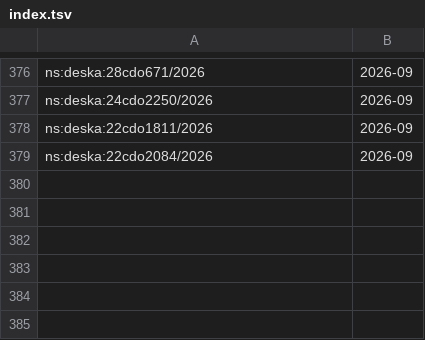
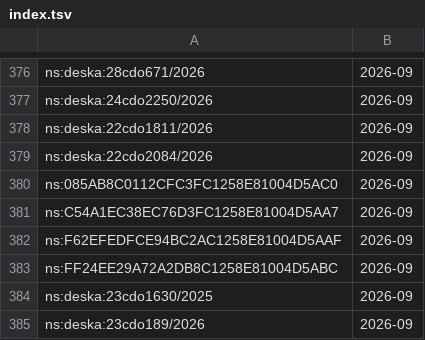
Before and after one commit to davzavada/IP-rss-feed, a TSV file: data/judikatura/ns/index.tsv, drawn as a sheet; only a part is shown, gaps mark what is left out; the diff names each change by its address in the sheet, - before the commit and + after, or states it on an @@ line.

```diff
--- a/data/judikatura/ns/index.tsv
+++ b/data/judikatura/ns/index.tsv
+row 380: ns:085AB8C0112CFC3FC1258E81004D5AC0 | 2026-09
+row 381: ns:C54A1EC38EC76D3FC1258E81004D5AA7 | 2026-09
+row 382: ns:F62EFEDFCE94BC2AC1258E81004D5AAF | 2026-09
+row 383: ns:FF24EE29A72A2DB8C1258E81004D5ABC | 2026-09
+row 384: ns:deska:23cdo1630/2025 | 2026-09
+row 385: ns:deska:23cdo189/2026 | 2026-09
```
Also changed, not shown: data/judikatura/nss/index.tsv, data/judikatura/us/index.tsv, 13 other files.
